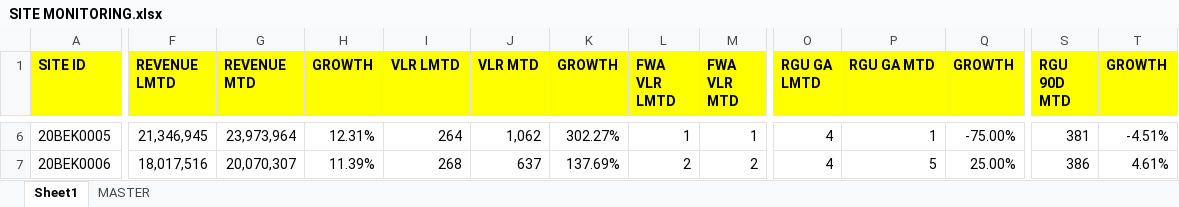
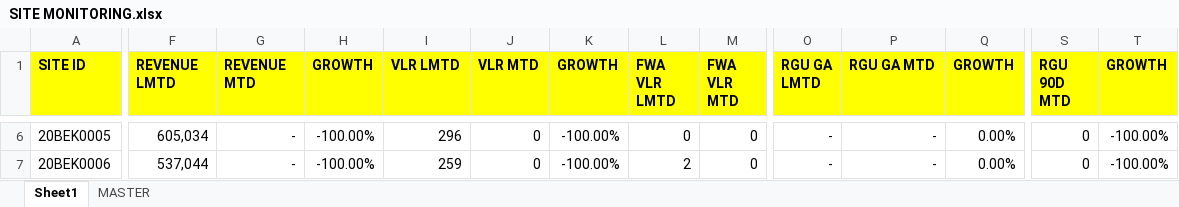
Before and after one commit to heryirwansyah05-cpu/Dashboard_Bengkayang, an Excel workbook: SITE MONITORING.xlsx, sheet Sheet1, drawn as a sheet; only a part is shown, gaps mark what is left out; values as stored, in another font and other column widths than the file's, no borders; the diff covers the shown part only; the diff names each change by its address in the sheet, - before the commit and + after, or states it on an @@ line.

```diff
--- a/SITE MONITORING.xlsx (sheet Sheet1)
+++ b/SITE MONITORING.xlsx (sheet Sheet1)
-F6 (REVENUE LMTD): 21,346,945
+F6 (REVENUE LMTD): 605,034
-G6 (REVENUE MTD): 23,973,964
+G6 (REVENUE MTD): -
-H6 (GROWTH): 12.31%
+H6 (GROWTH): -100.00%
-I6 (VLR LMTD): 264
+I6 (VLR LMTD): 296
-J6 (VLR MTD): 1,062
+J6 (VLR MTD): 0
-K6 (GROWTH): 302.27%
+K6 (GROWTH): -100.00%
-L6 (FWA VLR LMTD): 1
+L6 (FWA VLR LMTD): 0
-M6 (FWA VLR MTD): 1
+M6 (FWA VLR MTD): 0
-O6:O7 (RGU GA LMTD): 4
+O6:O7 (RGU GA LMTD): -
-P6 (RGU GA MTD): 1
+P6 (RGU GA MTD): -
-Q6 (GROWTH): -75.00%
+Q6 (GROWTH): 0.00%
-S6 (RGU 90D MTD): 381
+S6 (RGU 90D MTD): 0
-T6 (GROWTH): -4.51%
+T6 (GROWTH): -100.00%
-F7 (REVENUE LMTD): 18,017,516
+F7 (REVENUE LMTD): 537,044
-G7 (REVENUE MTD): 20,070,307
+G7 (REVENUE MTD): -
-H7 (GROWTH): 11.39%
+H7 (GROWTH): -100.00%
-I7 (VLR LMTD): 268
+I7 (VLR LMTD): 259
-J7 (VLR MTD): 637
+J7 (VLR MTD): 0
-K7 (GROWTH): 137.69%
+K7 (GROWTH): -100.00%
-M7 (FWA VLR MTD): 2
+M7 (FWA VLR MTD): 0
-P7 (RGU GA MTD): 5
+P7 (RGU GA MTD): -
-Q7 (GROWTH): 25.00%
+Q7 (GROWTH): 0.00%
-S7 (RGU 90D MTD): 386
+S7 (RGU 90D MTD): 0
-T7 (GROWTH): 4.61%
+T7 (GROWTH): -100.00%
```
Also changed, not shown: 1162 edited cells elsewhere in this sheet, sheet MASTER, DETAIL OUTLET.xlsx, MS BENGKAYANG 19 JULI 2026.xlsx.
